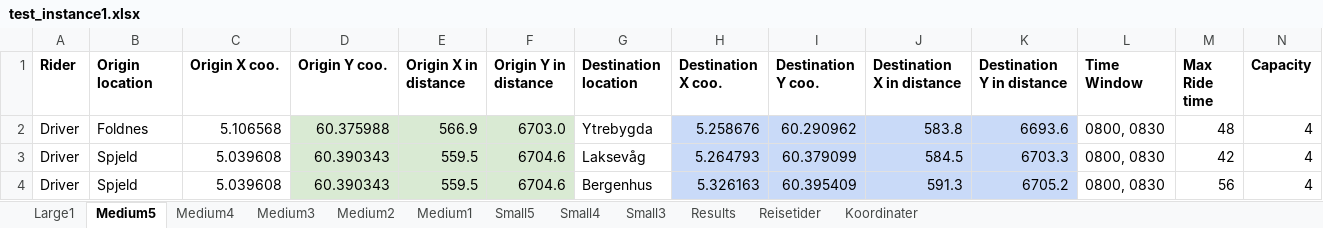
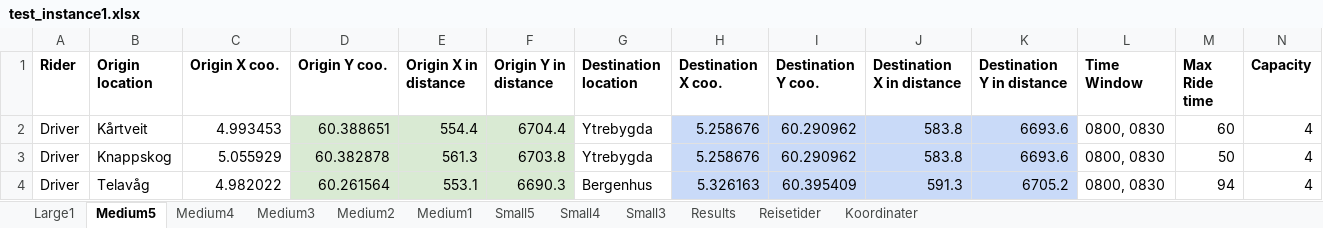
Before and after one commit to tonyyang1998/master2023, an Excel workbook: test_instance1.xlsx, sheet Medium5, drawn as a sheet; only a part is shown; values as stored, in another font and other column widths than the file's, no borders; the diff covers the shown part only; the diff names each change by its address in the sheet, - before the commit and + after, or states it on an @@ line.

```diff
--- a/test_instance1.xlsx (sheet Medium5)
+++ b/test_instance1.xlsx (sheet Medium5)
-B2 (Origin location): Foldnes
+B2 (Origin location): Kårtveit
-C2 (Origin X coo.): 5.106568
+C2 (Origin X coo.): 4.993453
-D2 (Origin Y coo.): 60.375988
+D2 (Origin Y coo.): 60.388651
-E2 (Origin X in distance): 566.9
+E2 (Origin X in distance): 554.4
-F2 (Origin Y in distance): 6703.0
+F2 (Origin Y in distance): 6704.4
-M2 (Max Ride time): 48
+M2 (Max Ride time): 60
-B3 (Origin location): Spjeld
+B3 (Origin location): Knappskog
-C3 (Origin X coo.): 5.039608
+C3 (Origin X coo.): 5.055929
-D3 (Origin Y coo.): 60.390343
+D3 (Origin Y coo.): 60.382878
-E3 (Origin X in distance): 559.5
+E3 (Origin X in distance): 561.3
-F3 (Origin Y in distance): 6704.6
+F3 (Origin Y in distance): 6703.8
-G3 (Destination location): Laksevåg
+G3 (Destination location): Ytrebygda
-H3 (Destination X coo.): 5.264793
+H3 (Destination X coo.): 5.258676
-I3 (Destination Y coo.): 60.379099
+I3 (Destination Y coo.): 60.290962
-J3 (Destination X in distance): 584.5
+J3 (Destination X in distance): 583.8
-K3 (Destination Y in distance): 6703.3
+K3 (Destination Y in distance): 6693.6
-M3 (Max Ride time): 42
+M3 (Max Ride time): 50
-B4 (Origin location): Spjeld
+B4 (Origin location): Telavåg
-C4 (Origin X coo.): 5.039608
+C4 (Origin X coo.): 4.982022
-D4 (Origin Y coo.): 60.390343
+D4 (Origin Y coo.): 60.261564
-E4 (Origin X in distance): 559.5
+E4 (Origin X in distance): 553.1
-F4 (Origin Y in distance): 6704.6
+F4 (Origin Y in distance): 6690.3
-M4 (Max Ride time): 56
+M4 (Max Ride time): 94
```
Also changed, not shown: 6 added rows, 6 removed rows and 149 edited cells elsewhere in this sheet, sheet Medium3, sheet Medium2, sheet Medium4, sheet Medium1, sheet Small4, sheet Small5, 2 more sheets, formulas that keep their value, 4 other files.
